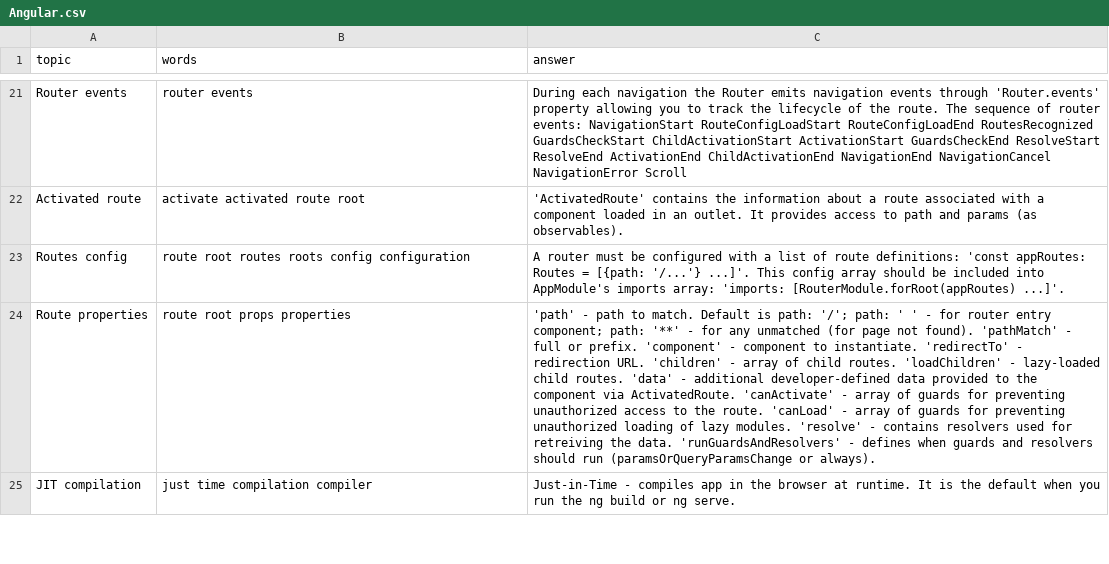
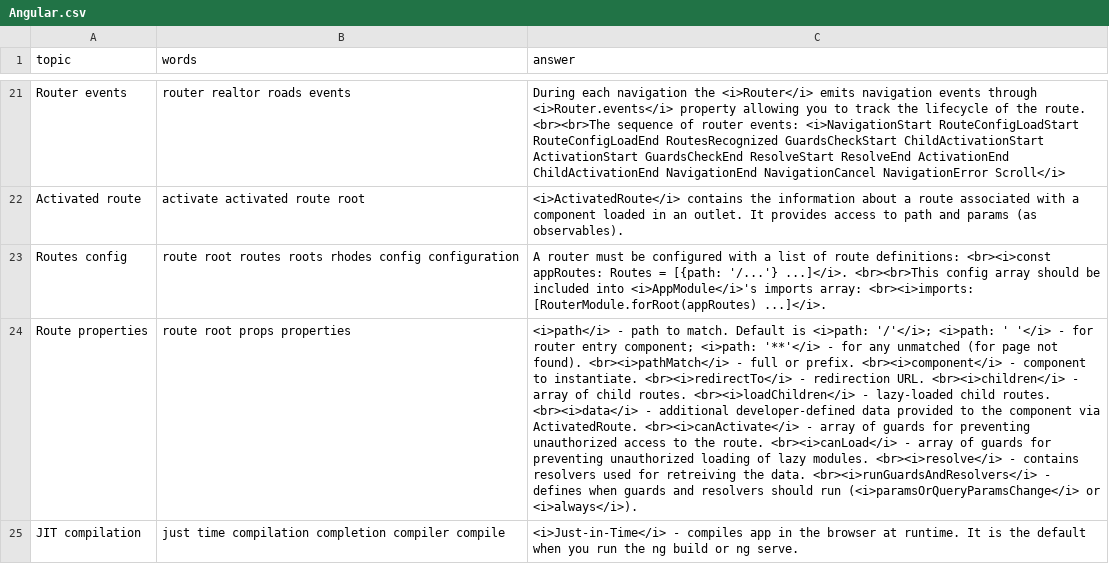
Before and after one commit to DzmitryAlifer/tech-interview-helper, a CSV file: src/assets/Angular.csv, drawn as a sheet; only a part is shown, gaps mark what is left out; the diff covers the shown part only; the diff names each change by its address in the sheet, - before the commit and + after, or states it on an @@ line.

```diff
--- a/src/assets/Angular.csv
+++ b/src/assets/Angular.csv
-B21 (words): router events
+B21 (words): router realtor roads events
-C21 (answer): …navigation the Router emits navigation events through 'Router.events' property allowing you to track the lifecycle of the route. The sequence of router events: NavigationStart RouteConfigLoadStart RouteConfigLoadEnd RoutesRecognized GuardsCheckStart ChildActivationStart ActivationStart GuardsCheckEnd ResolveStart ResolveEnd ActivationEnd ChildActivationEnd NavigationEnd NavigationCancel NavigationError Scroll
+C21 (answer): …navigation the <i>Router</i> emits navigation events through <i>Router.events</i> property allowing you to track the lifecycle of the route. <br><br>The sequence of router events: <i>NavigationStart RouteConfigLoadStart RouteConfigLoadEnd RoutesRecognized GuardsCheckStart ChildActivationStart ActivationStart GuardsCheckEnd ResolveStart ResolveEnd ActivationEnd ChildActivationEnd NavigationEnd NavigationCancel NavigationError Scroll</i>
-C22 (answer): 'ActivatedRoute' contains the…
+C22 (answer): <i>ActivatedRoute</i> contains the…
-B23 (words): …routes roots config configuration
+B23 (words): …routes roots rhodes config configuration
-C23 (answer): …route definitions: 'const appRoutes: Routes = [{path: '/...'} ...]'. This config array should be included into AppModule's imports array: 'imports: [RouterModule.forRoot(appRoutes) ...]'.
+C23 (answer): …route definitions: <br><i>const appRoutes: Routes = [{path: '/...'} ...]</i>. <br><br>This config array should be included into <i>AppModule</i>'s imports array: <br><i>imports: [RouterModule.forRoot(appRoutes) ...]</i>.
-C24 (answer): 'path' - path to match. Default is path: '/'; path: ' ' - for router entry component; path: '**' - for any unmatched (for page not found). 'pathMatch' - full or prefix. 'component' - component to instantiate. 'redirectTo' - redirection URL. 'children' - array of child routes. 'loadChildren' - lazy-loaded child routes. 'data' - additional developer-defined data provided to the component via ActivatedRoute. 'canActivate' - array of guards for preventing unauthorized access to the route. 'canLoad' - array of guards for preventing unauthorized loading of lazy modules. 'resolve' - contains resolvers used for retreiving the data. 'runGuardsAndResolvers' - defines when guards and resolvers should run (paramsOrQueryParamsChange or always).
+C24 (answer): <i>path</i> - path to match. Default is <i>path: '/'</i>; <i>path: ' '</i> - for router entry component; <i>path: '**'</i> - for any unmatched (for page not found). <br><i>pathMatch</i> - full or prefix. <br><i>component</i> - component to instantiate. <br><i>redirectTo</i> - redirection URL. <br><i>children</i> - array of child routes. <br><i>loadChildren</i> - lazy-loaded child routes. <br><i>data</i> - additional developer-defined data provided to the component via ActivatedRoute. <br><i>canActivate</i> - array of guards for preventing unauthorized access to the route. <br><i>canLoad</i> - array of guards for preventing unauthorized loading of lazy modules. <br><i>resolve</i> - contains resolvers used for retreiving the data. <br><i>runGuardsAndResolvers</i> - defines when guards and resolvers should run (<i>paramsOrQueryParamsChange</i> or <i>always</i>).
-B25 (words): just time compilation compiler
+B25 (words): just time compilation completion compiler compile
-C25 (answer): Just-in-Time - compiles…
+C25 (answer): <i>Just-in-Time</i> - compiles…
```
Also changed, not shown: 1 added row, 1 removed row and 37 edited cells elsewhere in this file, src/assets/JavaScript.csv, 4 other files.
